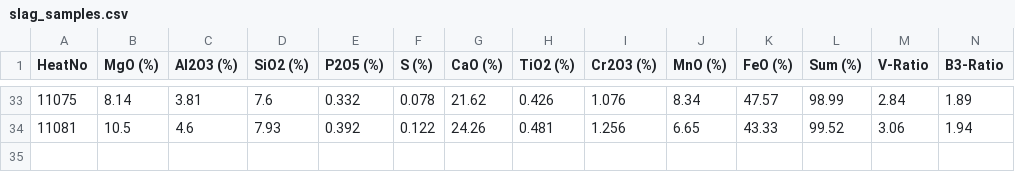
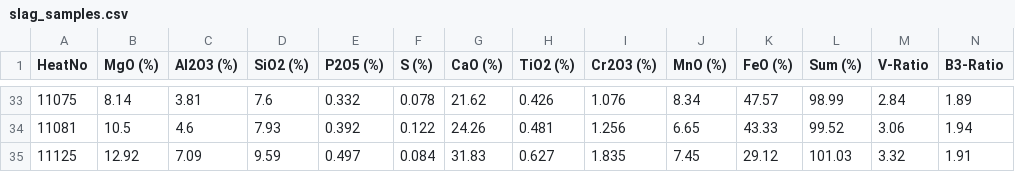
Before and after one commit to sergiomendozav/meltshop, a CSV file: slag_samples.csv, drawn as a sheet; only a part is shown, gaps mark what is left out; rows hold the shown columns only; the diff names each change by its address in the sheet, - before the commit and + after, or states it on an @@ line.

```diff
--- a/slag_samples.csv
+++ b/slag_samples.csv
+row 35: 11125 | 12.92 | 7.09 | 9.59 | 0.497 | 0.084 | 31.83 | 0.627 | 1.835 | 7.45 | 29.12 | 101.03 | 3.32 | 1.91
```
Also changed, not shown: 2 other files.
